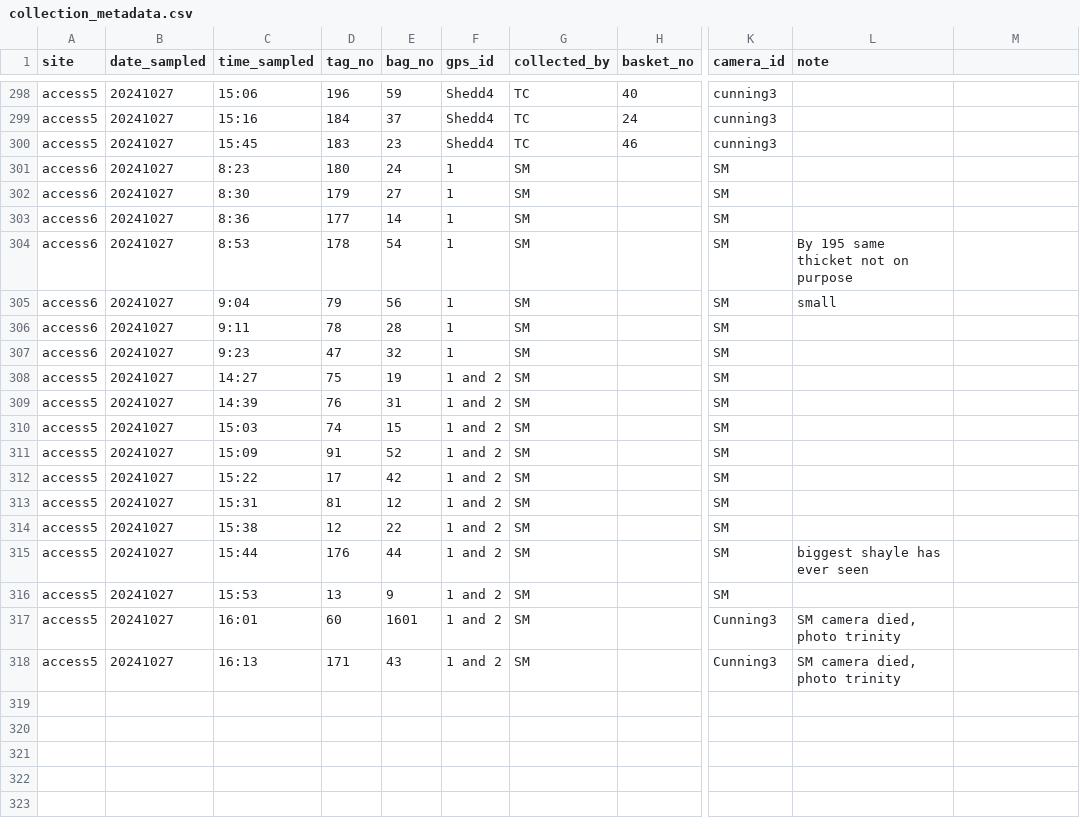
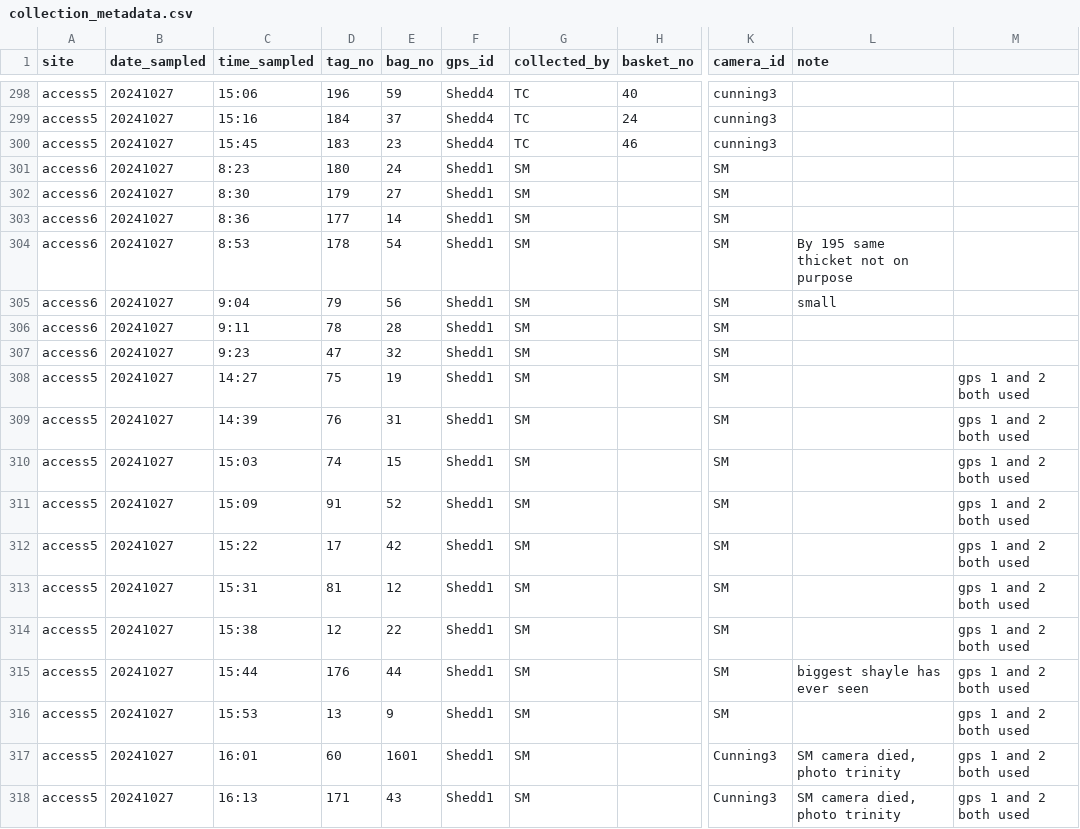
Before and after one commit to jrcunning/pulchritude, a CSV file: data/collection_metadata.csv, drawn as a sheet; only a part is shown, gaps mark what is left out; the diff names each change by its address in the sheet, - before the commit and + after, or states it on an @@ line.

Commit message:
update gps_id format

```diff
--- a/data/collection_metadata.csv
+++ b/data/collection_metadata.csv
-F301:F307 (gps_id): 1
+F301:F307 (gps_id): Shedd1
-F308:F318 (gps_id): 1 and 2
+F308:F318 (gps_id): Shedd1
-M308:M318: (empty)
+M308:M318: gps 1 and 2 both used
```
